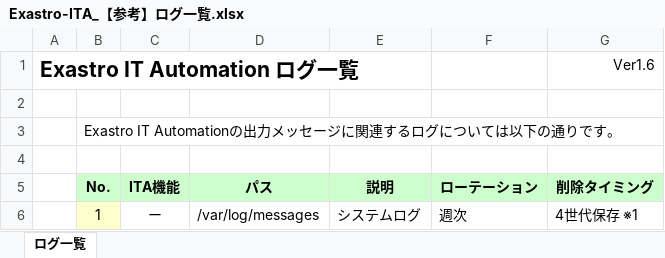
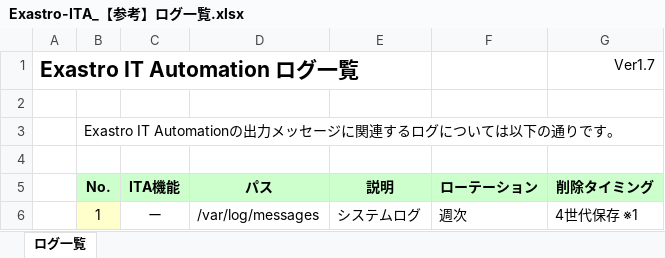
Before and after one commit to exastro-suite/it-automation-docs, an Excel workbook: asset/Documents_ja/Exastro-ITA_【参考】ログ一覧.xlsx, sheet ログ一覧, drawn as a sheet; only a part is shown; values as stored, in another font and other column widths than the file's, no borders; the diff covers the shown part only; the diff names each change by its address in the sheet, - before the commit and + after, or states it on an @@ line.

```diff
--- a/asset/Documents_ja/Exastro-ITA_【参考】ログ一覧.xlsx (sheet ログ一覧)
+++ b/asset/Documents_ja/Exastro-ITA_【参考】ログ一覧.xlsx (sheet ログ一覧)
-G1 (削除タイミング): Ver1.6
+G1 (削除タイミング): Ver1.7
```
Also changed, not shown: 24 added rows elsewhere in this sheet, 1 other file.
